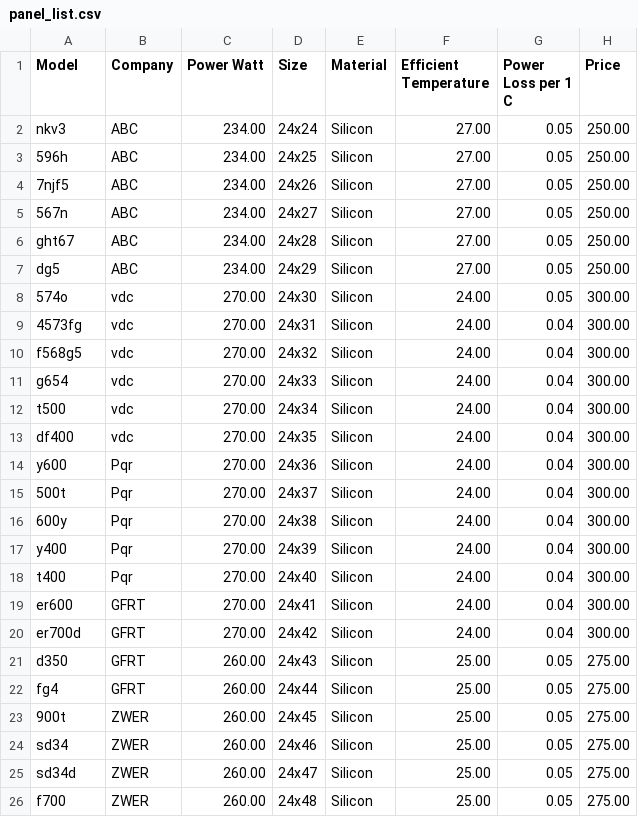
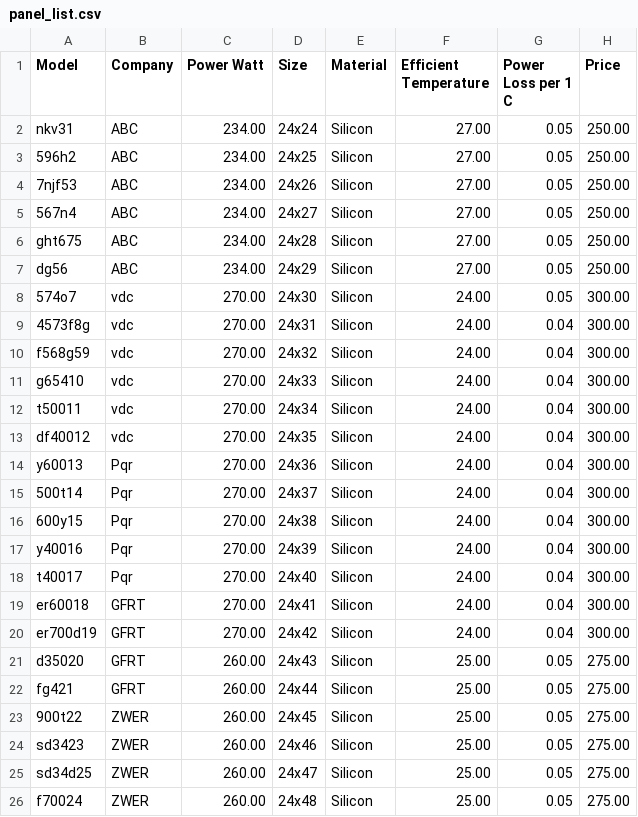
Before and after one commit to nisalV/TempSenz, a CSV file: panel_list.csv, drawn as a sheet.

Commit message:
Panel Data was plotted
Panel Data was plotted

```diff
--- a/panel_list.csv
+++ b/panel_list.csv
@@ -1,26 +1,26 @@
 "Model","Company","Power Watt","Size","Material","Efficient Temperature","Power Loss per 1 C","Price"
-nkv3,ABC,234.00,24x24,Silicon,27.00,0.05,250.00
-596h,ABC,234.00,24x25,Silicon,27.00,0.05,250.00
-7njf5,ABC,234.00,24x26,Silicon,27.00,0.05,250.00
-567n,ABC,234.00,24x27,Silicon,27.00,0.05,250.00
-ght67,ABC,234.00,24x28,Silicon,27.00,0.05,250.00
-dg5,ABC,234.00,24x29,Silicon,27.00,0.05,250.00
-574o,vdc,270.00,24x30,Silicon,24.00,0.05,300.00
-4573fg,vdc,270.00,24x31,Silicon,24.00,0.04,300.00
-f568g5,vdc,270.00,24x32,Silicon,24.00,0.04,300.00
-g654,vdc,270.00,24x33,Silicon,24.00,0.04,300.00
-t500,vdc,270.00,24x34,Silicon,24.00,0.04,300.00
-df400,vdc,270.00,24x35,Silicon,24.00,0.04,300.00
-y600,Pqr,270.00,24x36,Silicon,24.00,0.04,300.00
-500t,Pqr,270.00,24x37,Silicon,24.00,0.04,300.00
-600y,Pqr,270.00,24x38,Silicon,24.00,0.04,300.00
-y400,Pqr,270.00,24x39,Silicon,24.00,0.04,300.00
-t400,Pqr,270.00,24x40,Silicon,24.00,0.04,300.00
-er600,GFRT,270.00,24x41,Silicon,24.00,0.04,300.00
-er700d,GFRT,270.00,24x42,Silicon,24.00,0.04,300.00
-d350,GFRT,260.00,24x43,Silicon,25.00,0.05,275.00
-fg4,GFRT,260.00,24x44,Silicon,25.00,0.05,275.00
-900t,ZWER,260.00,24x45,Silicon,25.00,0.05,275.00
-sd34,ZWER,260.00,24x46,Silicon,25.00,0.05,275.00
-sd34d,ZWER,260.00,24x47,Silicon,25.00,0.05,275.00
-f700,ZWER,260.00,24x48,Silicon,25.00,0.05,275.00
+nkv31,ABC,234.00,24x24,Silicon,27.00,0.05,250.00
+596h2,ABC,234.00,24x25,Silicon,27.00,0.05,250.00
+7njf53,ABC,234.00,24x26,Silicon,27.00,0.05,250.00
+567n4,ABC,234.00,24x27,Silicon,27.00,0.05,250.00
+ght675,ABC,234.00,24x28,Silicon,27.00,0.05,250.00
+dg56,ABC,234.00,24x29,Silicon,27.00,0.05,250.00
+574o7,vdc,270.00,24x30,Silicon,24.00,0.05,300.00
+4573f8g,vdc,270.00,24x31,Silicon,24.00,0.04,300.00
+f568g59,vdc,270.00,24x32,Silicon,24.00,0.04,300.00
+g65410,vdc,270.00,24x33,Silicon,24.00,0.04,300.00
+t50011,vdc,270.00,24x34,Silicon,24.00,0.04,300.00
+df40012,vdc,270.00,24x35,Silicon,24.00,0.04,300.00
+y60013,Pqr,270.00,24x36,Silicon,24.00,0.04,300.00
+500t14,Pqr,270.00,24x37,Silicon,24.00,0.04,300.00
+600y15,Pqr,270.00,24x38,Silicon,24.00,0.04,300.00
+y40016,Pqr,270.00,24x39,Silicon,24.00,0.04,300.00
+t40017,Pqr,270.00,24x40,Silicon,24.00,0.04,300.00
+er60018,GFRT,270.00,24x41,Silicon,24.00,0.04,300.00
+er700d19,GFRT,270.00,24x42,Silicon,24.00,0.04,300.00
+d35020,GFRT,260.00,24x43,Silicon,25.00,0.05,275.00
+fg421,GFRT,260.00,24x44,Silicon,25.00,0.05,275.00
+900t22,ZWER,260.00,24x45,Silicon,25.00,0.05,275.00
+sd3423,ZWER,260.00,24x46,Silicon,25.00,0.05,275.00
+sd34d25,ZWER,260.00,24x47,Silicon,25.00,0.05,275.00
+f70024,ZWER,260.00,24x48,Silicon,25.00,0.05,275.00
```
Also changed, not shown: 3 other files.
